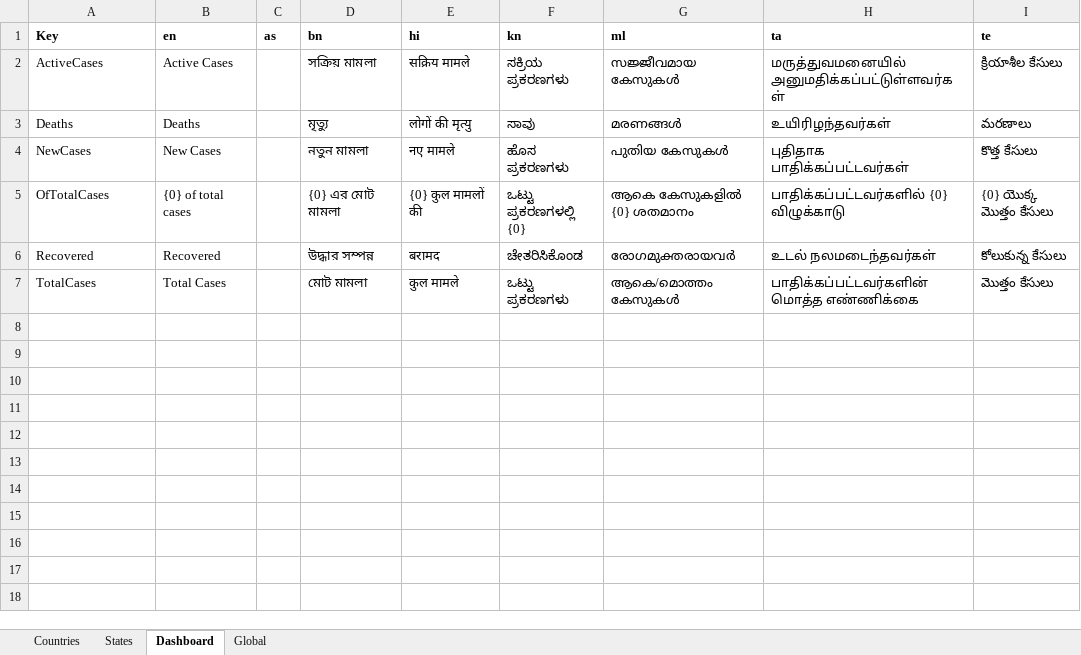
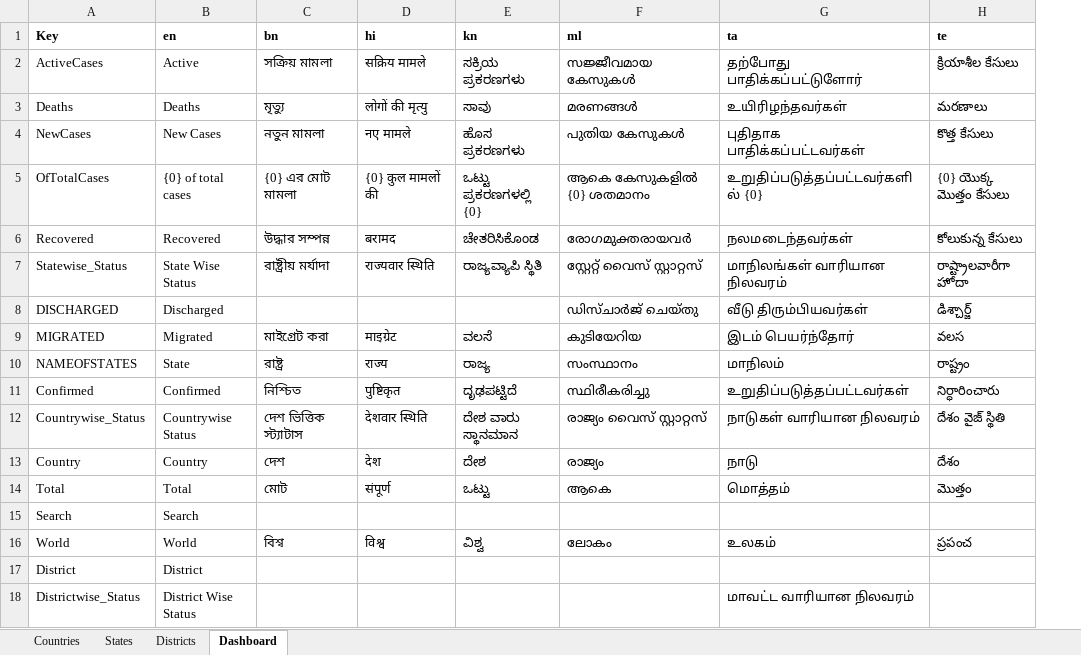
Before and after one commit to IndFightsCorona/ResourceGenerator, an Excel workbook: ExcelToResx/SourceFile/FightCorona_ResourceValues.xlsx, sheet Dashboard, drawn as a sheet; values as stored, in another font and other column widths than the file's, no borders; charts and pictures not drawn; removed rows and columns are numbered as before the commit, all else as after; the diff names each change by its address in the sheet, - before the commit and + after, or states it on an @@ line.

```diff
--- a/ExcelToResx/SourceFile/FightCorona_ResourceValues.xlsx (sheet Dashboard)
+++ b/ExcelToResx/SourceFile/FightCorona_ResourceValues.xlsx (sheet Dashboard)
-sheet tab: Global
+sheet tab: Districts
@@ sheet tab order changed: Countries | States | Districts | Dashboard @@
-column C (as), empty
-B2 (en): Active Cases
+B2 (en): Active
-G2 (ta): மருத்துவமனையில் அனுமதிக்கப்பட்டுள்ளவர்கள்
+G2 (ta): தற்போது பாதிக்கப்பட்டுளோர்
-G5 (ta): பாதிக்கப்பட்டவர்களில் {0} விழுக்காடு
+G5 (ta): உறுதிப்படுத்தப்பட்டவர்களில் {0}
-G6 (ta): உடல் நலமடைந்தவர்கள்
+G6 (ta): நலமடைந்தவர்கள்
-row 7: TotalCases | Total Cases |  | মোট মামলা | कुल मामले | ಒಟ್ಟು ಪ್ರಕರಣಗಳು | ആകെ/മൊത്തം കേസുകൾ | பாதிக்கப்பட்டவர்களின் மொத்த எண்ணிக்கை | మొత్తం కేసులు
+row 7: Statewise_Status | State Wise Status | রাষ্ট্রীয় মর্যাদা | राज्यवार स्थिति | ರಾಜ್ಯವ್ಯಾಪಿ ಸ್ಥಿತಿ | സ്റ്റേറ്റ് വൈസ് സ്റ്റാറ്റസ് | மாநிலங்கள் வாரியான நிலவரம் | రాష్ట్రాలవారీగా హోదా
+row 8: DISCHARGED | Discharged |  |  |  | ഡിസ്ചാർജ് ചെയ്തു | வீடு திரும்பியவர்கள் | డిశ్చార్జ్
+row 9: MIGRATED | Migrated | মাইগ্রেট করা | माइग्रेट | ವಲಸೆ | കുടിയേറിയ | இடம் பெயர்ந்தோர் | వలస
+row 10: NAMEOFSTATES | State | রাষ্ট্র | राज्य | ರಾಜ್ಯ | സംസ്ഥാനം | மாநிலம் | రాష్ట్రం
+row 11: Confirmed | Confirmed | নিশ্চিত | पुष्टिकृत | ದೃಢಪಟ್ಟಿದೆ | സ്ഥിരീകരിച്ചു | உறுதிப்படுத்தப்பட்டவர்கள் | నిర్ధారించారు
+row 12: Countrywise_Status | Countrywise Status | দেশ ভিত্তিক স্ট্যাটাস | देशवार स्थिति | ದೇಶ ವಾರು ಸ್ಥಾನಮಾನ | രാജ്യം വൈസ് സ്റ്റാറ്റസ് | நாடுகள் வாரியான நிலவரம் | దేశం వైజ్ స్థితి
+row 13: Country | Country | দেশ | देश | ದೇಶ | രാജ്യം | நாடு | దేశం
+row 14: Total | Total | মোট | संपूर्ण | ಒಟ್ಟು | ആകെ | மொத்தம் | మొత్తం
+row 15: Search | Search
+row 16: World | World | বিশ্ব | विश्व | ವಿಶ್ವ | ലോകം | உலகம் | ప్రపంచ
+row 17: District | District
+row 18: Districtwise_Status | District Wise Status |  |  |  |  | மாவட்ட வாரியான நிலவரம்
```
Also changed, not shown: sheet Countries, sheet Districts, sheet States, charts or pictures, 2 other files.
